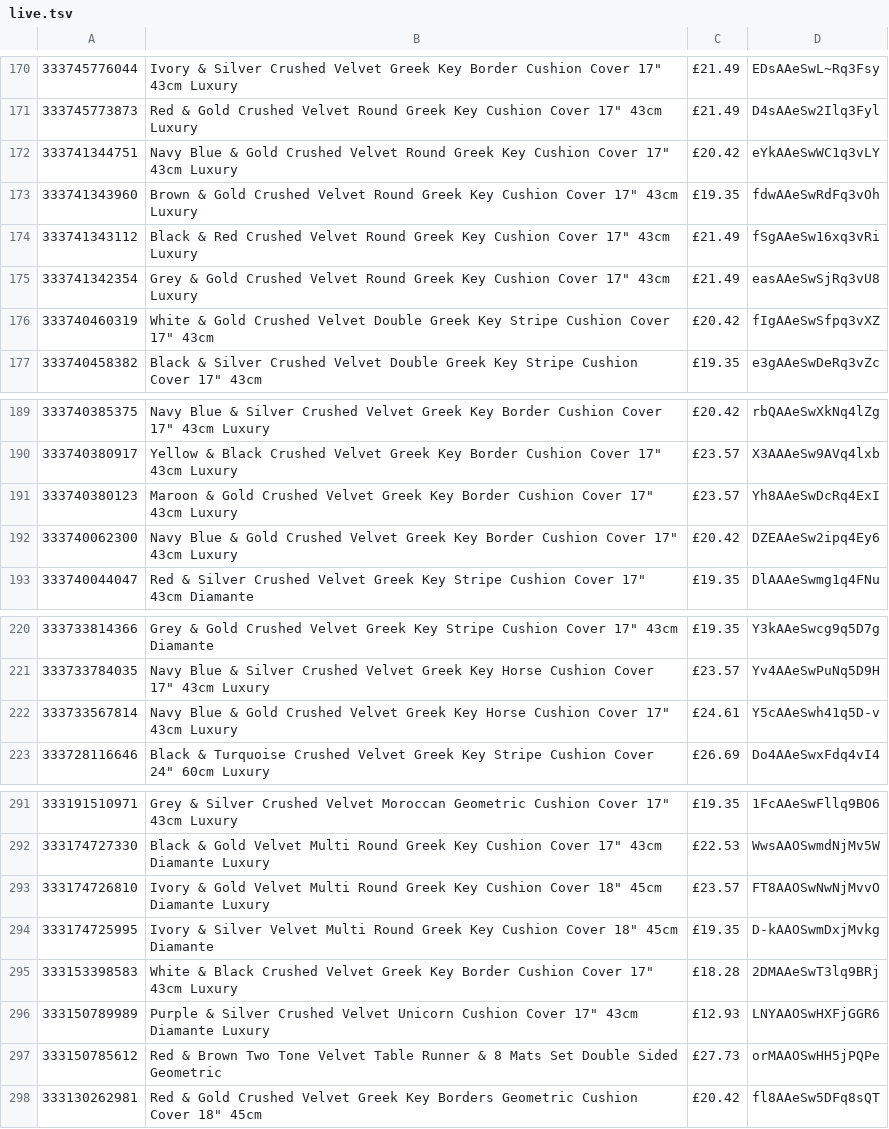
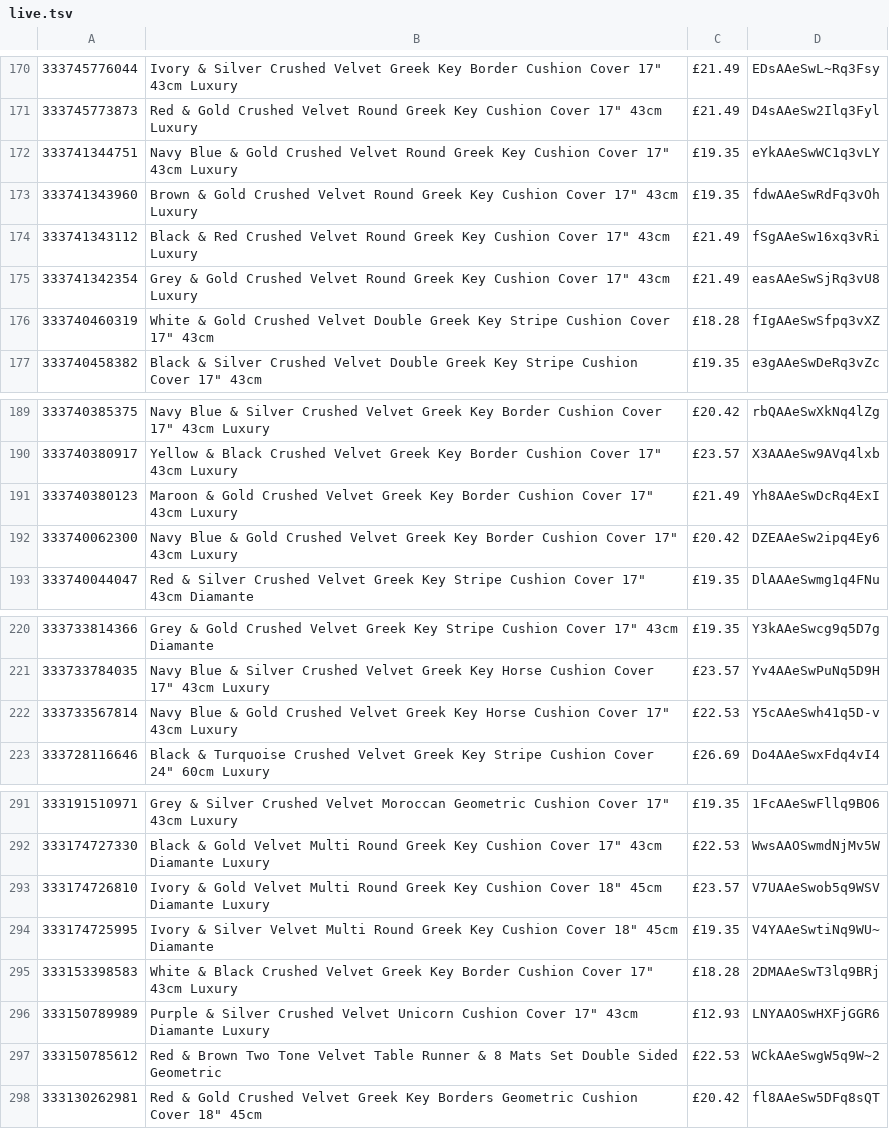
Before and after one commit to alfarash/alfarash-site, a TSV file: data/live.tsv, drawn as a sheet; only a part is shown, gaps mark what is left out; the diff covers the shown part only.

```diff
--- a/data/live.tsv
+++ b/data/live.tsv
@@ -171,3 +171,3 @@
 333745773873	Red & Gold Crushed Velvet Round Greek Key Cushion Cover 17" 43cm Luxury	£21.49	D4sAAeSw2Ilq3Fyl
-333741344751	Navy Blue & Gold Crushed Velvet Round Greek Key Cushion Cover 17" 43cm Luxury	£20.42	eYkAAeSwWC1q3vLY
+333741344751	Navy Blue & Gold Crushed Velvet Round Greek Key Cushion Cover 17" 43cm Luxury	£19.35	eYkAAeSwWC1q3vLY
 333741343960	Brown & Gold Crushed Velvet Round Greek Key Cushion Cover 17" 43cm Luxury	£19.35	fdwAAeSwRdFq3vOh
@@ -175,3 +175,3 @@
 333741342354	Grey & Gold Crushed Velvet Round Greek Key Cushion Cover 17" 43cm Luxury	£21.49	easAAeSwSjRq3vU8
-333740460319	White & Gold Crushed Velvet Double Greek Key Stripe Cushion Cover 17" 43cm	£20.42	fIgAAeSwSfpq3vXZ
+333740460319	White & Gold Crushed Velvet Double Greek Key Stripe Cushion Cover 17" 43cm	£18.28	fIgAAeSwSfpq3vXZ
 333740458382	Black & Silver Crushed Velvet Double Greek Key Stripe Cushion Cover 17" 43cm	£19.35	e3gAAeSwDeRq3vZc
@@ -190,3 +190,3 @@
 333740380917	Yellow & Black Crushed Velvet Greek Key Border Cushion Cover 17" 43cm Luxury	£23.57	X3AAAeSw9AVq4lxb
-333740380123	Maroon & Gold Crushed Velvet Greek Key Border Cushion Cover 17" 43cm Luxury	£23.57	Yh8AAeSwDcRq4ExI
+333740380123	Maroon & Gold Crushed Velvet Greek Key Border Cushion Cover 17" 43cm Luxury	£21.49	Yh8AAeSwDcRq4ExI
 333740062300	Navy Blue & Gold Crushed Velvet Greek Key Border Cushion Cover 17" 43cm Luxury	£20.42	DZEAAeSw2ipq4Ey6
@@ -221,3 +221,3 @@
 333733784035	Navy Blue & Silver Crushed Velvet Greek Key Horse Cushion Cover 17" 43cm Luxury	£23.57	Yv4AAeSwPuNq5D9H
-333733567814	Navy Blue & Gold Crushed Velvet Greek Key Horse Cushion Cover 17" 43cm Luxury	£24.61	Y5cAAeSwh41q5D-v
+333733567814	Navy Blue & Gold Crushed Velvet Greek Key Horse Cushion Cover 17" 43cm Luxury	£22.53	Y5cAAeSwh41q5D-v
 333728116646	Black & Turquoise Crushed Velvet Greek Key Stripe Cushion Cover 24" 60cm Luxury	£26.69	Do4AAeSwxFdq4vI4
@@ -292,7 +292,7 @@
 333174727330	Black & Gold Velvet Multi Round Greek Key Cushion Cover 17" 43cm Diamante Luxury	£22.53	WwsAAOSwmdNjMv5W
-333174726810	Ivory & Gold Velvet Multi Round Greek Key Cushion Cover 18" 45cm Diamante Luxury	£23.57	FT8AAOSwNwNjMvvO
-333174725995	Ivory & Silver Velvet Multi Round Greek Key Cushion Cover 18" 45cm Diamante	£19.35	D-kAAOSwmDxjMvkg
+333174726810	Ivory & Gold Velvet Multi Round Greek Key Cushion Cover 18" 45cm Diamante Luxury	£23.57	V7UAAeSwob5q9WSV
+333174725995	Ivory & Silver Velvet Multi Round Greek Key Cushion Cover 18" 45cm Diamante	£19.35	V4YAAeSwtiNq9WU~
 333153398583	White & Black Crushed Velvet Greek Key Border Cushion Cover 17" 43cm Luxury	£18.28	2DMAAeSwT3lq9BRj
 333150789989	Purple & Silver Crushed Velvet Unicorn Cushion Cover 17" 43cm Diamante Luxury	£12.93	LNYAAOSwHXFjGGR6
-333150785612	Red & Brown Two Tone Velvet Table Runner & 8 Mats Set Double Sided Geometric	£27.73	orMAAOSwHH5jPQPe
+333150785612	Red & Brown Two Tone Velvet Table Runner & 8 Mats Set Double Sided Geometric	£22.53	WCkAAeSwgW5q9W~2
 333130262981	Red & Gold Crushed Velvet Greek Key Borders Geometric Cushion Cover 18" 45cm	£20.42	fl8AAeSw5DFq8sQT
```
Also changed, not shown: 22 edited cells elsewhere in this file.
